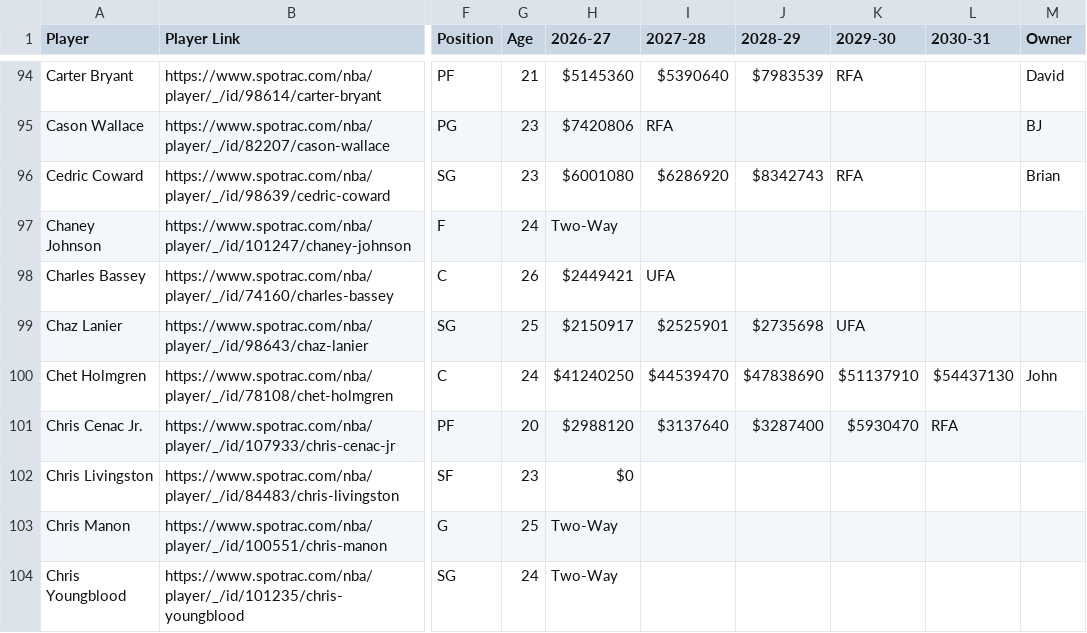
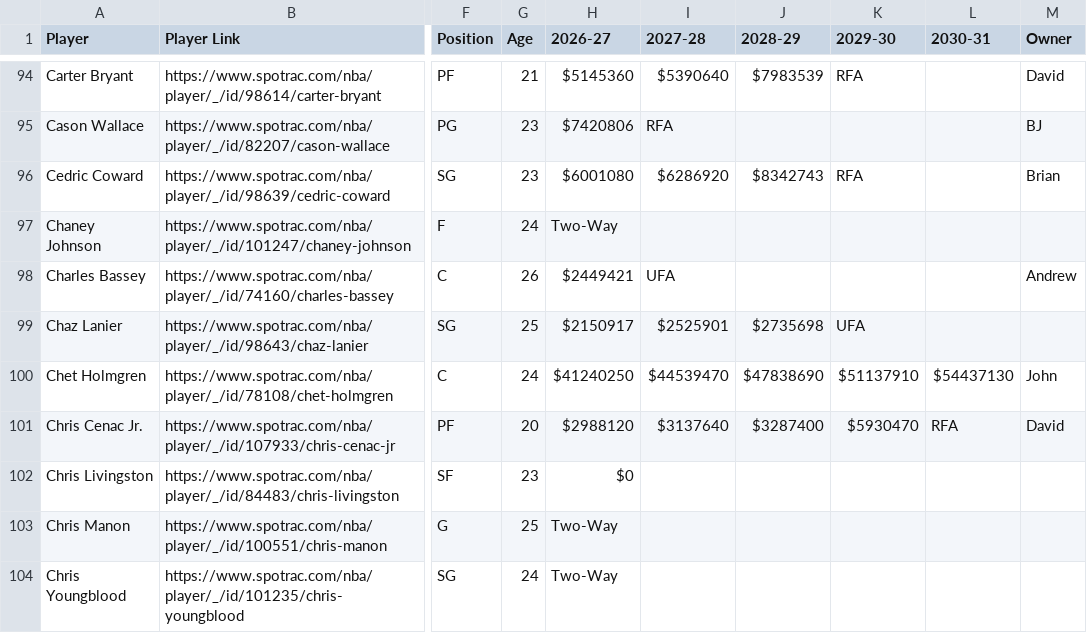
Before and after one commit to b-harr/dmcb, a CSV file: data/spotrac_contracts.csv, drawn as a sheet; only a part is shown, gaps mark what is left out; the diff covers the shown part only; the diff names each change by its address in the sheet, - before the commit and + after, or states it on an @@ line.

Commit message:
Updated contracts with new owners after 2026 DMCB Draft

```diff
--- a/data/spotrac_contracts.csv
+++ b/data/spotrac_contracts.csv
-M98 (Owner): (empty)
+M98 (Owner): Andrew
-M101 (Owner): (empty)
+M101 (Owner): David
```
Also changed, not shown: 57 edited cells elsewhere in this file.
